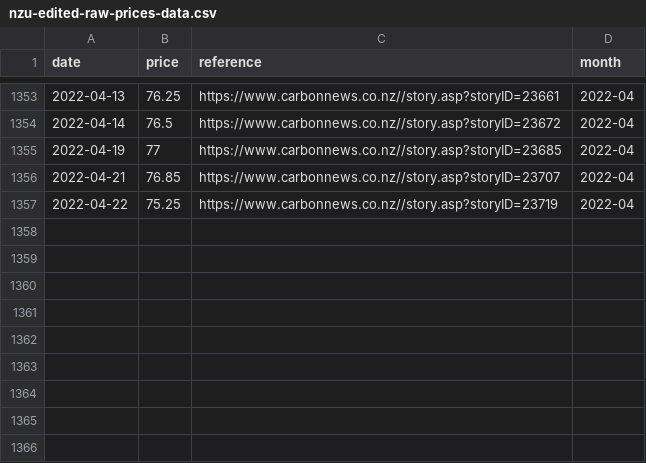
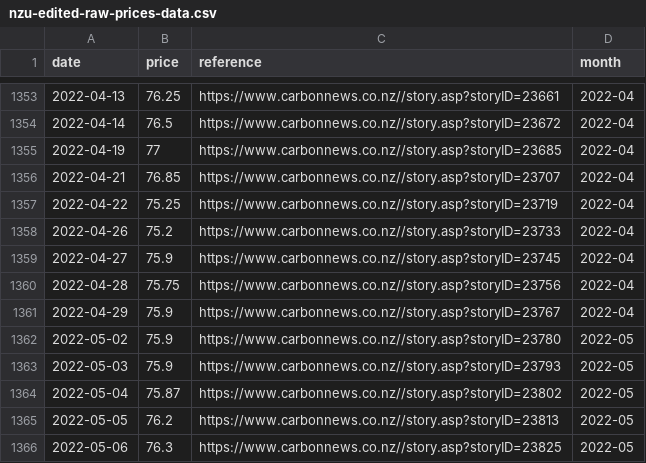
Before and after one commit to theecanmole/nzu, a CSV file: nzu-edited-raw-prices-data.csv, drawn as a sheet; only a part is shown, gaps mark what is left out; the diff names each change by its address in the sheet, - before the commit and + after, or states it on an @@ line.

```diff
--- a/nzu-edited-raw-prices-data.csv
+++ b/nzu-edited-raw-prices-data.csv
+row 1358: 2022-04-26 | 75.2 | https://www.carbonnews.co.nz//story.asp?storyID=23733 | 2022-04
+row 1359: 2022-04-27 | 75.9 | https://www.carbonnews.co.nz//story.asp?storyID=23745 | 2022-04
+row 1360: 2022-04-28 | 75.75 | https://www.carbonnews.co.nz//story.asp?storyID=23756 | 2022-04
+row 1361: 2022-04-29 | 75.9 | https://www.carbonnews.co.nz//story.asp?storyID=23767 | 2022-04
+row 1362: 2022-05-02 | 75.9 | https://www.carbonnews.co.nz//story.asp?storyID=23780 | 2022-05
+row 1363: 2022-05-03 | 75.9 | https://www.carbonnews.co.nz//story.asp?storyID=23793 | 2022-05
+row 1364: 2022-05-04 | 75.87 | https://www.carbonnews.co.nz//story.asp?storyID=23802 | 2022-05
+row 1365: 2022-05-05 | 76.2 | https://www.carbonnews.co.nz//story.asp?storyID=23813 | 2022-05
+row 1366: 2022-05-06 | 76.3 | https://www.carbonnews.co.nz//story.asp?storyID=23825 | 2022-05
```
Also changed, not shown: nzu-month-price.csv, nzu-weekly-prices-data.csv, 3 other files.
